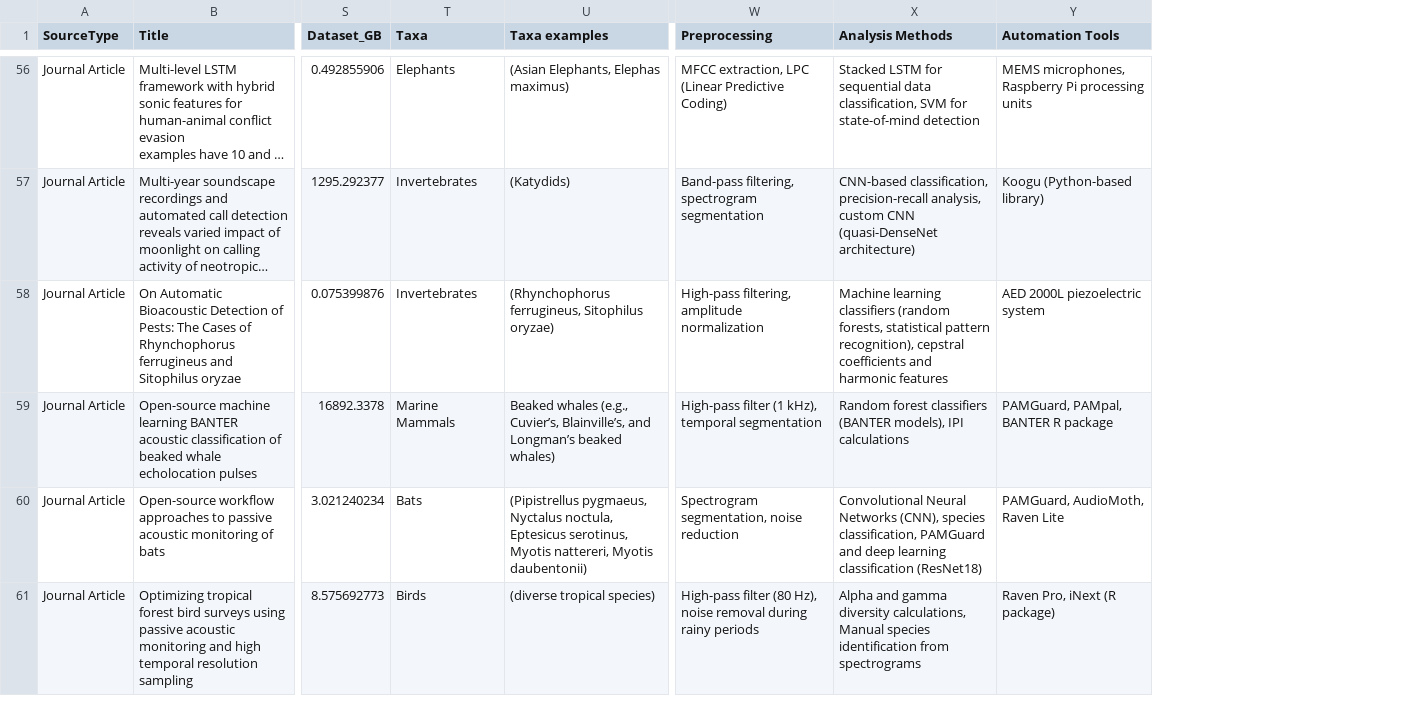
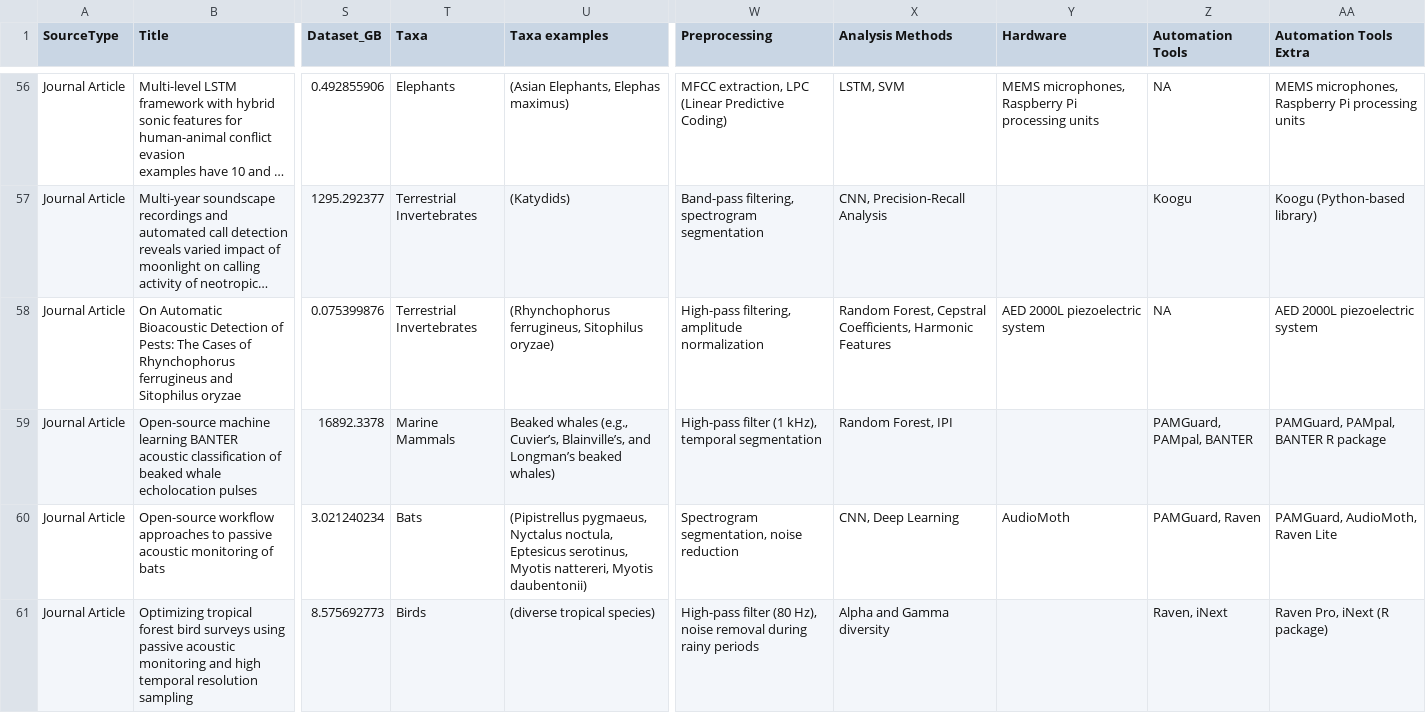
Before and after one commit to gibbona1/pam_lit_review, a CSV file: tagged_literature.csv, drawn as a sheet; only a part is shown, gaps mark what is left out; long unchanged cells end in …; addresses are those after the commit; the diff covers the shown part only; the diff names each change by its address in the sheet, - before the commit and + after, or states it on an @@ line.

Commit message:
Automation tools cleanup

```diff
--- a/tagged_literature.csv
+++ b/tagged_literature.csv
+column Y (Hardware), rows 56-60: MEMS microphones, Raspberry Pi processing units |  | AED 2000L piezoelectric system |  | AudioMoth
+column Z (Automation Tools), rows 56-61: NA | Koogu | NA | PAMGuard, PAMpal, BANTER | PAMGuard, Raven | Raven, iNext
-AA1: Automation Tools
+AA1: Automation Tools Extra
-X56 (Analysis Methods): Stacked LSTM for sequential data classification, SVM for state-of-mind detection
+X56 (Analysis Methods): LSTM, SVM
-T57:T58 (Taxa): Invertebrates
+T57:T58 (Taxa): Terrestrial Invertebrates
-X57 (Analysis Methods): CNN-based classification, precision-recall analysis, custom CNN (quasi-DenseNet architecture)
+X57 (Analysis Methods): CNN, Precision-Recall Analysis
-X58 (Analysis Methods): Machine learning classifiers (random forests, statistical pattern recognition), cepstral coefficients and harmonic features
+X58 (Analysis Methods): Random Forest, Cepstral Coefficients, Harmonic Features
-X59 (Analysis Methods): Random forest classifiers (BANTER models), IPI calculations
+X59 (Analysis Methods): Random Forest, IPI
-X60 (Analysis Methods): Convolutional Neural Networks (CNN), species classification, PAMGuard and deep learning classification (ResNet18)
+X60 (Analysis Methods): CNN, Deep Learning
-X61 (Analysis Methods): Alpha and gamma diversity calculations, Manual species identification from spectrograms
+X61 (Analysis Methods): Alpha and Gamma diversity
```
Also changed, not shown: 76 edited cells elsewhere in this file.
